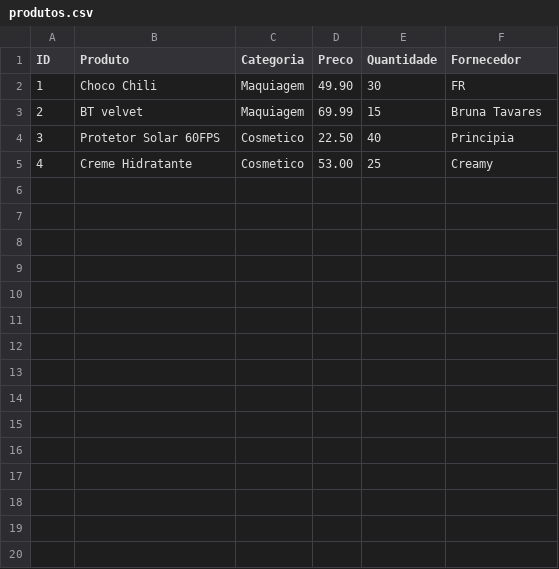
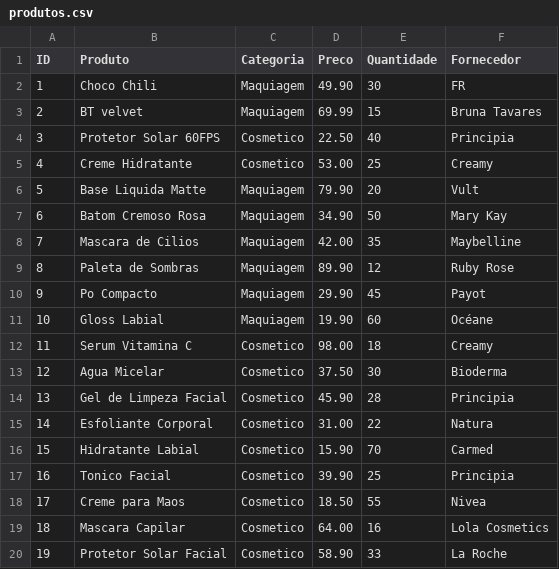
Before and after one commit to juliaatriz/cadastro, a CSV file: produtos.csv, drawn as a sheet; the diff names each change by its address in the sheet, - before the commit and + after, or states it on an @@ line.

Commit message:
Add files via upload

```diff
--- a/produtos.csv
+++ b/produtos.csv
+row 6: 5 | Base Liquida Matte | Maquiagem | 79.90 | 20 | Vult
+row 7: 6 | Batom Cremoso Rosa | Maquiagem | 34.90 | 50 | Mary Kay
+row 8: 7 | Mascara de Cilios | Maquiagem | 42.00 | 35 | Maybelline
+row 9: 8 | Paleta de Sombras | Maquiagem | 89.90 | 12 | Ruby Rose
+row 10: 9 | Po Compacto | Maquiagem | 29.90 | 45 | Payot
+row 11: 10 | Gloss Labial | Maquiagem | 19.90 | 60 | Océane
+row 12: 11 | Serum Vitamina C | Cosmetico | 98.00 | 18 | Creamy
+row 13: 12 | Agua Micelar | Cosmetico | 37.50 | 30 | Bioderma
+row 14: 13 | Gel de Limpeza Facial | Cosmetico | 45.90 | 28 | Principia
+row 15: 14 | Esfoliante Corporal | Cosmetico | 31.00 | 22 | Natura
+row 16: 15 | Hidratante Labial | Cosmetico | 15.90 | 70 | Carmed
+row 17: 16 | Tonico Facial | Cosmetico | 39.90 | 25 | Principia
+row 18: 17 | Creme para Maos | Cosmetico | 18.50 | 55 | Nivea
+row 19: 18 | Mascara Capilar | Cosmetico | 64.00 | 16 | Lola Cosmetics
+row 20: 19 | Protetor Solar Facial | Cosmetico | 58.90 | 33 | La Roche
```
